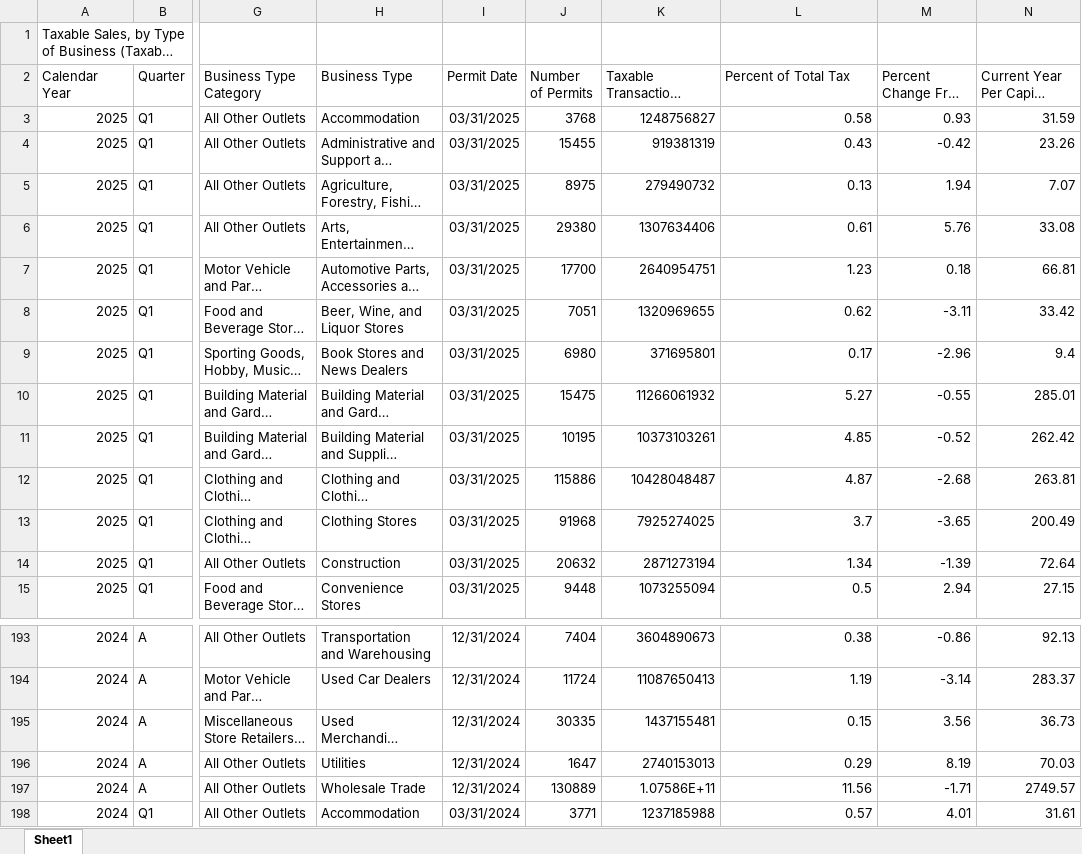
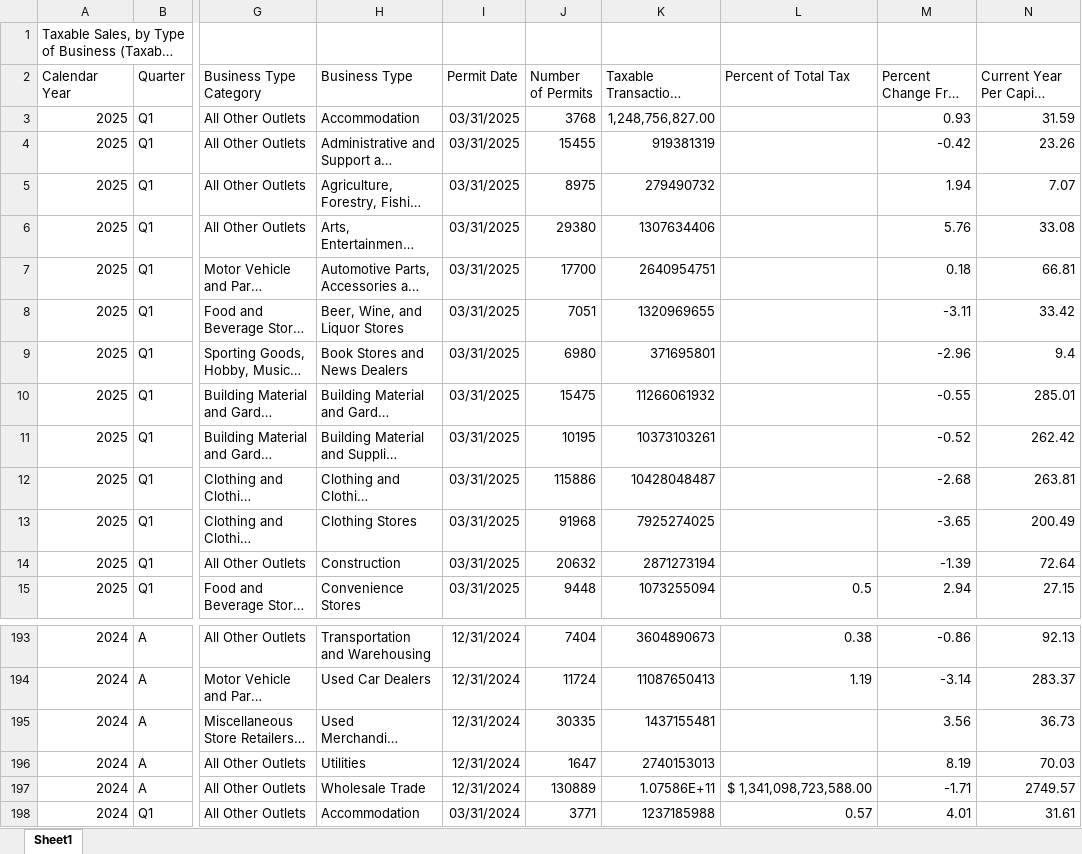
Before and after one commit to allegra-saggese-econ/econ221_fall2025, an Excel workbook: code_data/CA-salestax-year-industry.xlsx, sheet Sheet1, drawn as a sheet; only a part is shown, gaps mark what is left out; long unchanged cells end in …; values as stored, in another font and other column widths than the file's, no borders; the diff names each change by its address in the sheet, - before the commit and + after, or states it on an @@ line.

```diff
--- a/code_data/CA-salestax-year-industry.xlsx (sheet Sheet1)
+++ b/code_data/CA-salestax-year-industry.xlsx (sheet Sheet1)
-K3 (Taxable Transactions Amount): 1248756827
+K3 (Taxable Transactions Amount): 1,248,756,827.00
-L3 (Percent of Total Tax): 0.58
+L3 (Percent of Total Tax): (empty)
-L4 (Percent of Total Tax): 0.43
+L4 (Percent of Total Tax): (empty)
-L5 (Percent of Total Tax): 0.13
+L5 (Percent of Total Tax): (empty)
-L6 (Percent of Total Tax): 0.61
+L6 (Percent of Total Tax): (empty)
-L7 (Percent of Total Tax): 1.23
+L7 (Percent of Total Tax): (empty)
-L8 (Percent of Total Tax): 0.62
+L8 (Percent of Total Tax): (empty)
-L9 (Percent of Total Tax): 0.17
+L9 (Percent of Total Tax): (empty)
-L10 (Percent of Total Tax): 5.27
+L10 (Percent of Total Tax): (empty)
-L11 (Percent of Total Tax): 4.85
+L11 (Percent of Total Tax): (empty)
-L12 (Percent of Total Tax): 4.87
+L12 (Percent of Total Tax): (empty)
-L13 (Percent of Total Tax): 3.7
+L13 (Percent of Total Tax): (empty)
-L14 (Percent of Total Tax): 1.34
+L14 (Percent of Total Tax): (empty)
-L195 (Percent of Total Tax): 0.15
+L195 (Percent of Total Tax): (empty)
-L196 (Percent of Total Tax): 0.29
+L196 (Percent of Total Tax): (empty)
-L197 (Percent of Total Tax): 11.56
+L197 (Percent of Total Tax): $ 1,341,098,723,588.00
```
Also changed, not shown: code_data/2024-CA-GDP-TOTAL.xlsx, code_data/BLS_CES_tables_per_yr.xlsx, 16 other files.
